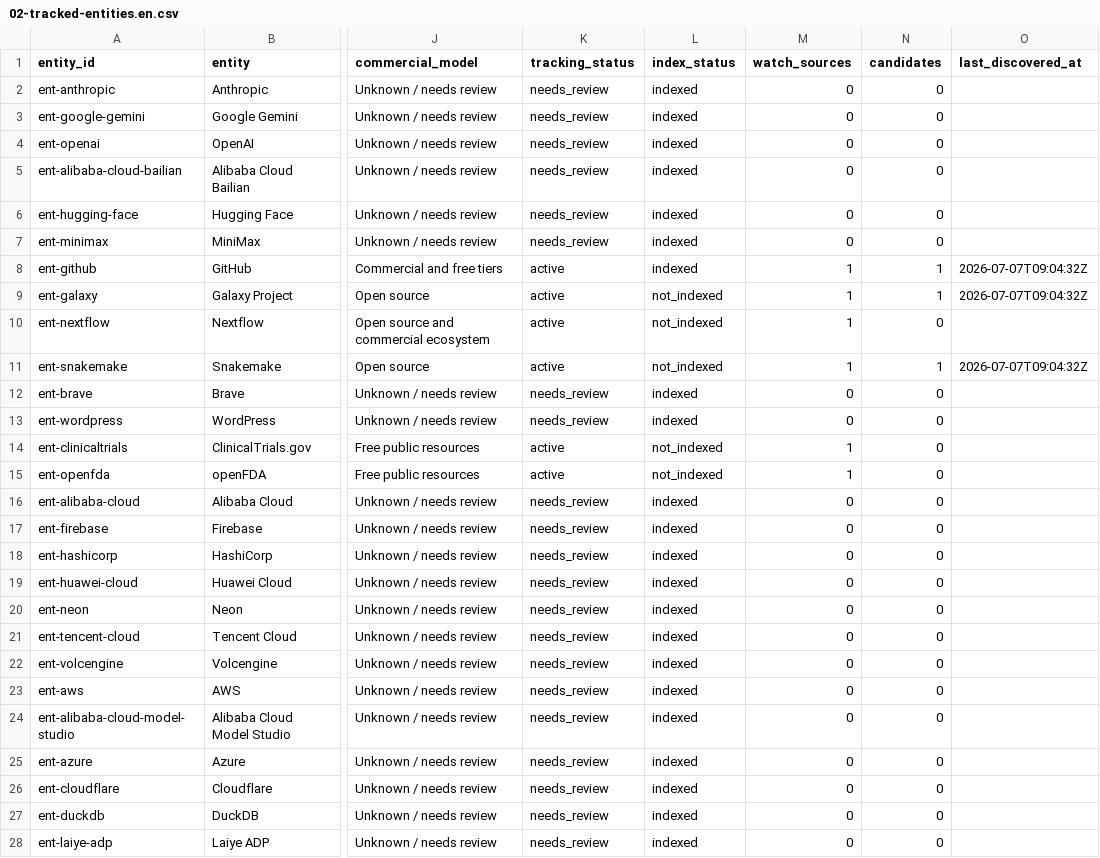
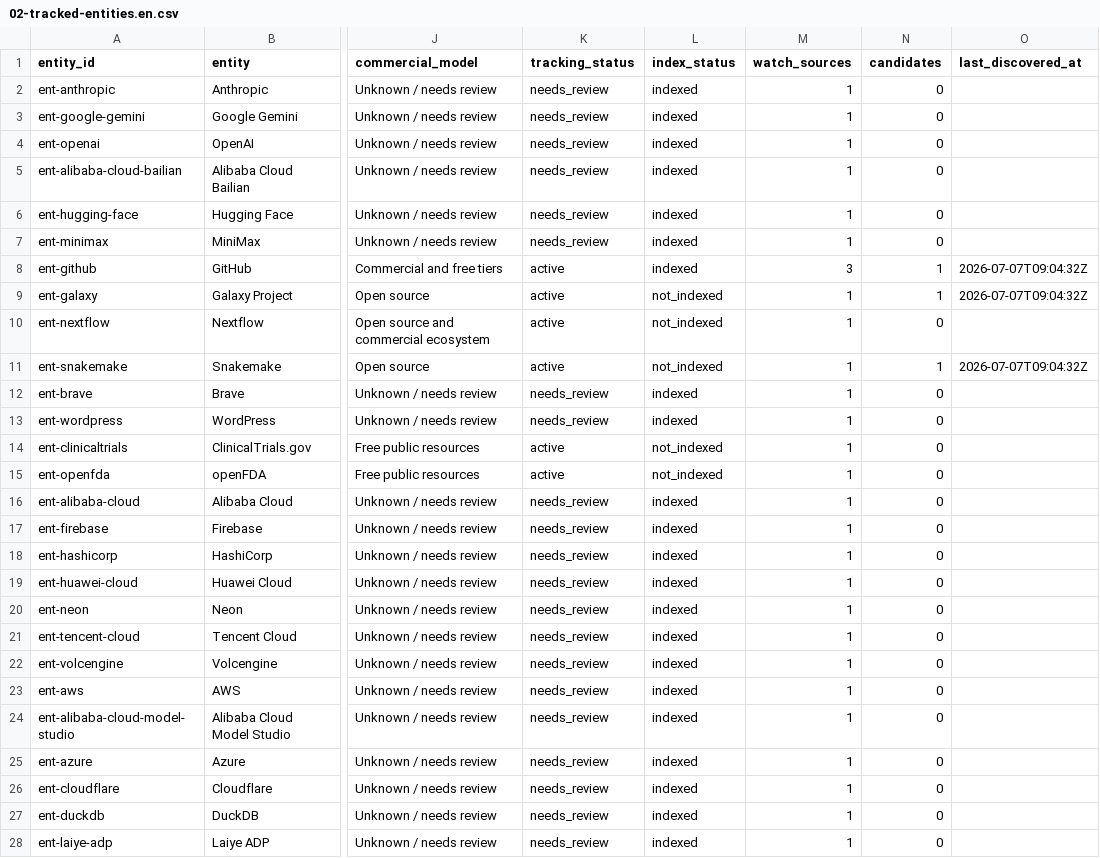
Before and after one commit to Moon84/agent-access-entropy-index, a CSV file: data/02-tracked-entities.en.csv, drawn as a sheet; only a part is shown, gaps mark what is left out; the diff covers the shown part only; the diff names each change by its address in the sheet, - before the commit and + after, or states it on an @@ line.

Commit message:
Generate watch sources for tracked entities

```diff
--- a/data/02-tracked-entities.en.csv
+++ b/data/02-tracked-entities.en.csv
-M2:M7 (watch_sources): 0
+M2:M7 (watch_sources): 1
-M8 (watch_sources): 1
+M8 (watch_sources): 3
-M12:M13 (watch_sources): 0
+M12:M13 (watch_sources): 1
-M16:M28 (watch_sources): 0
+M16:M28 (watch_sources): 1
```
Also changed, not shown: 101 edited cells elsewhere in this file, data/02-tracked-entities.zh-CN.csv, 9 other files.
